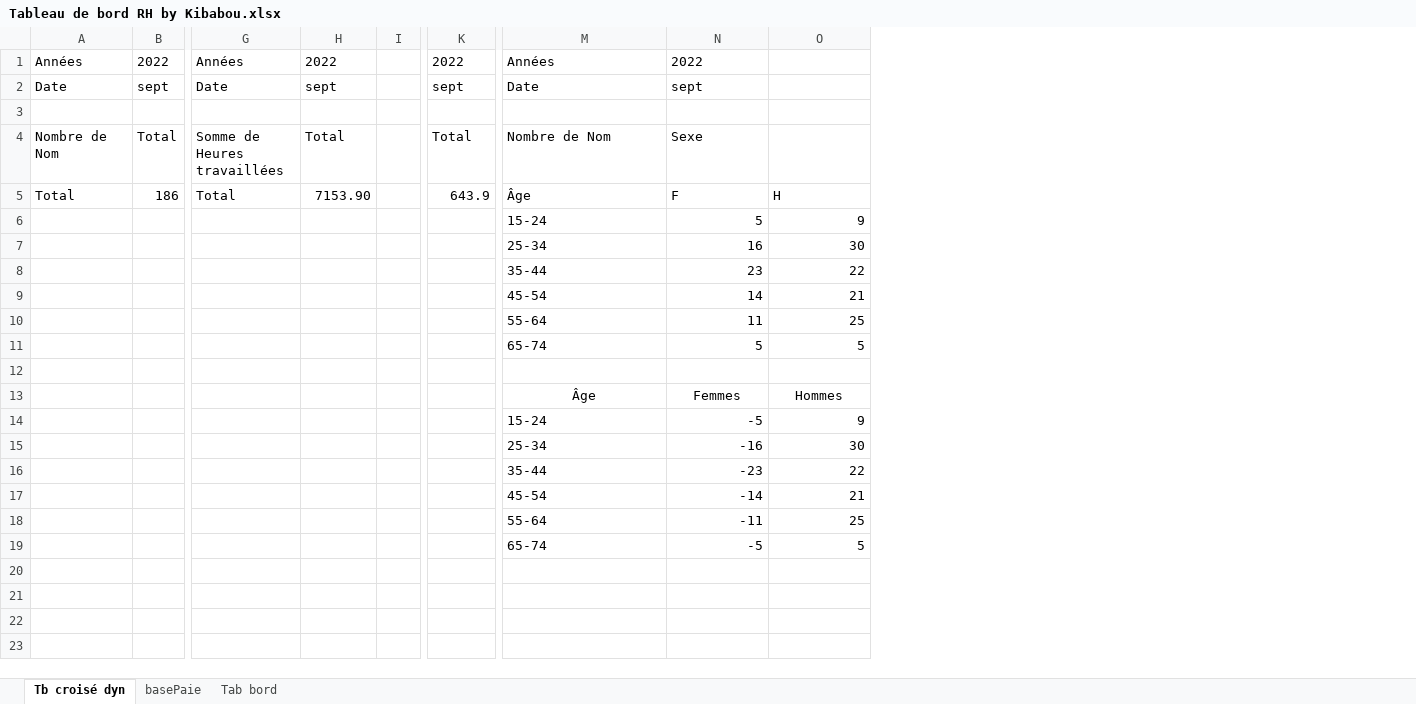
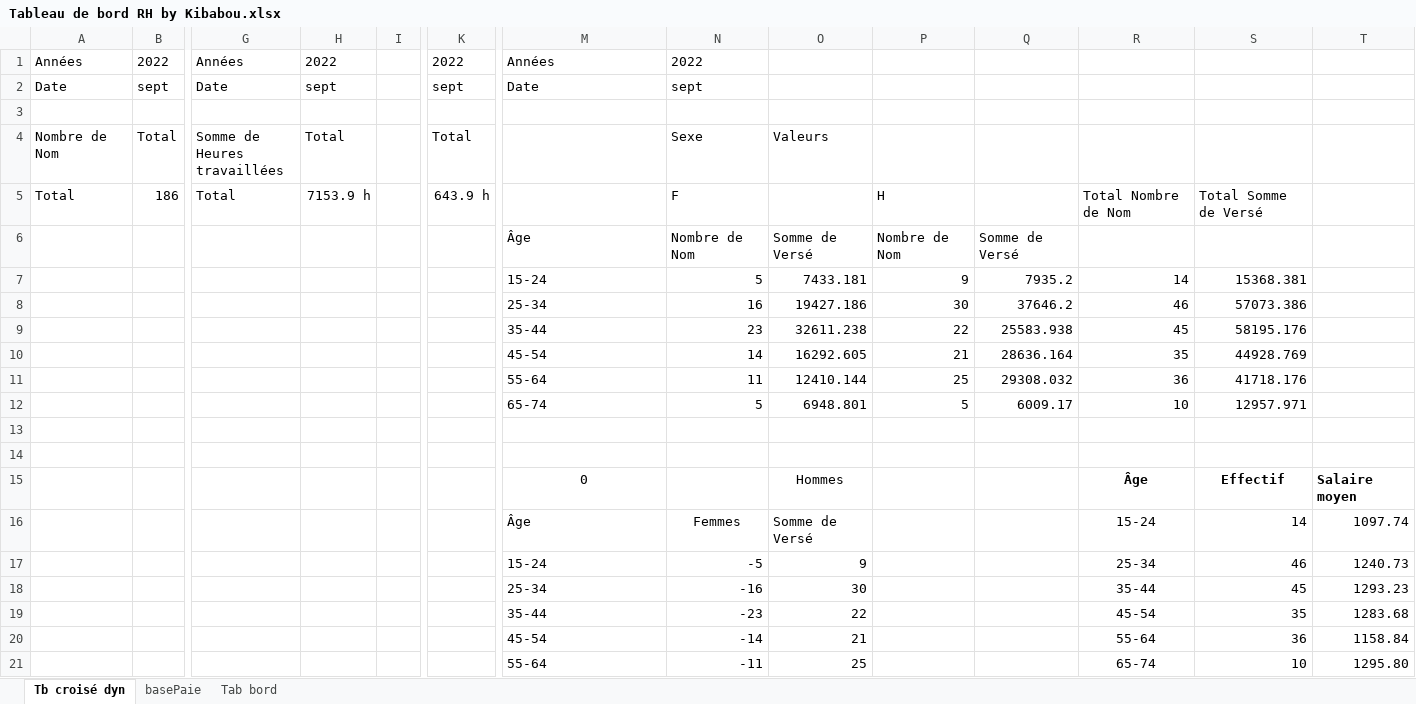
Before and after one commit to magalierambla/TCD1, an Excel workbook: Tableau de bord RH by Kibabou.xlsx, sheet Tb croisé dyn, drawn as a sheet; only a part is shown, gaps mark what is left out; values as stored, in another font and other column widths than the file's, no borders; charts and pictures not drawn; removed rows and columns are numbered as before the commit, all else as after; rows hold the shown columns only; the diff names each change by its address in the sheet, - before the commit and + after, or states it on an @@ line.

Commit message:
Salaire moyen en fonction de l'âge
Salaire moyen en fonction de l'âge à partir des effectifs

```diff
--- a/Tableau de bord RH by Kibabou.xlsx (sheet Tb croisé dyn)
+++ b/Tableau de bord RH by Kibabou.xlsx (sheet Tb croisé dyn)
+column O, row 4: Valeurs; rows 7-12: 7433.181 | 19427.186 | 32611.238 | 16292.605 | 12410.144 | 6948.801; rows 16-21: Somme de Versé | 9 | 30 | 22 | 21 | 25
+column Q, rows 7-12: 7935.2 | 37646.2 | 25583.938 | 28636.164 | 29308.032 | 6009.17
+column R, row 5: Total Nombre de Nom; rows 7-12: 14 | 46 | 45 | 35 | 36 | 10; rows 16-21: 15-24 | 25-34 | 35-44 | 45-54 | 55-64 | 65-74
+column S, row 5: Total Somme de Versé; rows 7-12: 15368.381 | 57073.386 | 58195.176 | 44928.769 | 41718.176 | 12957.971; rows 16-21: 14 | 46 | 45 | 35 | 36 | 10
+column T, rows 16-21: 1097.74 | 1240.73 | 1293.23 | 1283.68 | 1158.84 | 1295.80
-M4: Nombre de Nom
+M4: (empty)
-H5: 7153.90
+H5: 7153.9 h
-K5: 643.9
+K5: 643.9 h
-M5: Âge
+M5: (empty)
+row 6:  |  |  |  |  |  | Âge | Nombre de Nom | Somme de Versé | Nombre de Nom | Somme de Versé
+row 14: (empty)
+row 15:  |  |  |  |  |  | 0 |  | Hommes |  |  | Âge | Effectif | Salaire moyen
-M16 alignment: center
+M16 alignment: left
-P16: Hommes
+P16: (empty)
-P17: 9
+P17: (empty)
-P18: 30
+P18: (empty)
-P19: 22
+P19: (empty)
-P20: 21
+P20: (empty)
-P21: 25
+P21: (empty)
-row 19:  |  |  |  |  |  | 65-74 | -5 | 5
```
Also changed, not shown: formulas that keep their value, charts or pictures, 3 other files.
